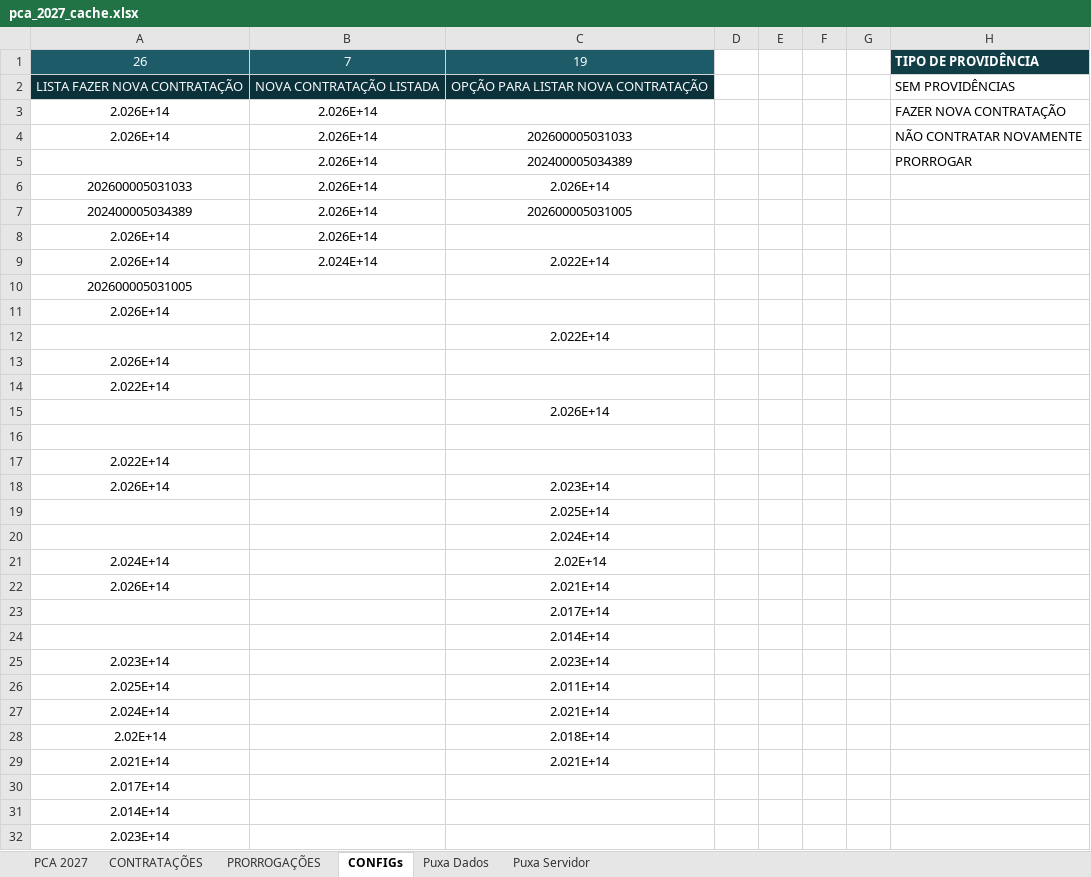
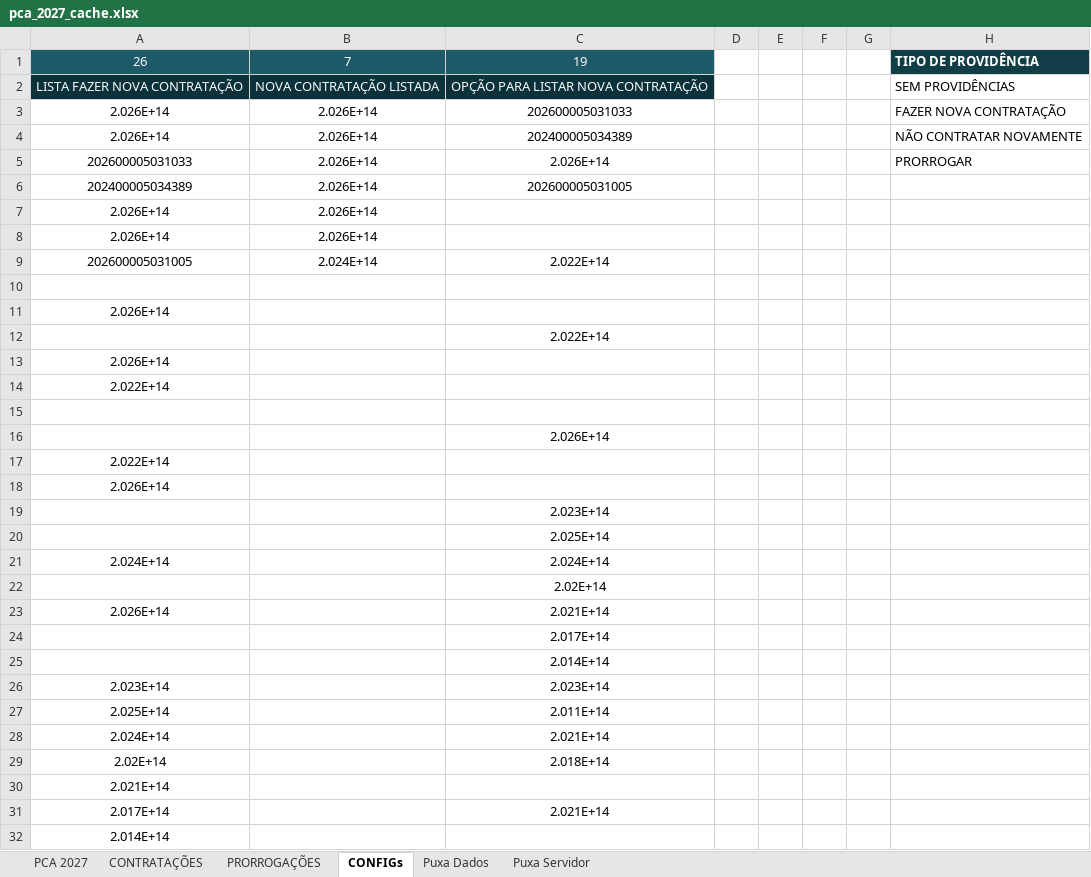
Before and after one commit to gpineconomia/painel-orcamento, an Excel workbook: data/pca_2027_cache.xlsx, sheet CONFIGs, drawn as a sheet; only a part is shown; the shorter side is filled out with more unchanged rows; values as stored, in another font and other column widths than the file's, no borders; charts and pictures and conditional formats not drawn; addresses are those after the commit; rows hold the shown columns only; the diff covers the shown part only; the diff names each change by its address in the sheet, - before the commit and + after, or states it on an @@ line.

```diff
--- a/data/pca_2027_cache.xlsx (sheet CONFIGs)
+++ b/data/pca_2027_cache.xlsx (sheet CONFIGs)
-C3: (empty)
+C3: 202600005031033
-C4: 202600005031033
+C4: 202400005034389
-A5: (empty)
+A5: 202600005031033
-C5: 202400005034389
+C5: 2.026E+14
-A6: 202600005031033
+A6: 202400005034389
-C6: 2.026E+14
+C6: 202600005031005
-A7: 202400005034389
+A7: 2.026E+14
-C7: 202600005031005
+C7: (empty)
-A9: 2.026E+14
+A9: 202600005031005
-A10: 202600005031005
+A10: (empty)
-C15: 2.026E+14
+C15: (empty)
-C16: (empty)
+C16: 2.026E+14
-C18: 2.023E+14
+C18: (empty)
-C19: 2.025E+14
+C19: 2.023E+14
-C20: 2.024E+14
+C20: 2.025E+14
-C21: 2.02E+14
+C21: 2.024E+14
-A22: 2.026E+14
+A22: (empty)
-C22: 2.021E+14
+C22: 2.02E+14
-A23: (empty)
+A23: 2.026E+14
-C23: 2.017E+14
+C23: 2.021E+14
+row 24:  |  | 2.017E+14
-C30: 2.021E+14
+C30: (empty)
-C31: (empty)
+C31: 2.021E+14
```
Also changed, not shown: 1 added row elsewhere in this sheet, sheet PCA 2027, formulas that keep their value, hidden cells, 2 other files.
